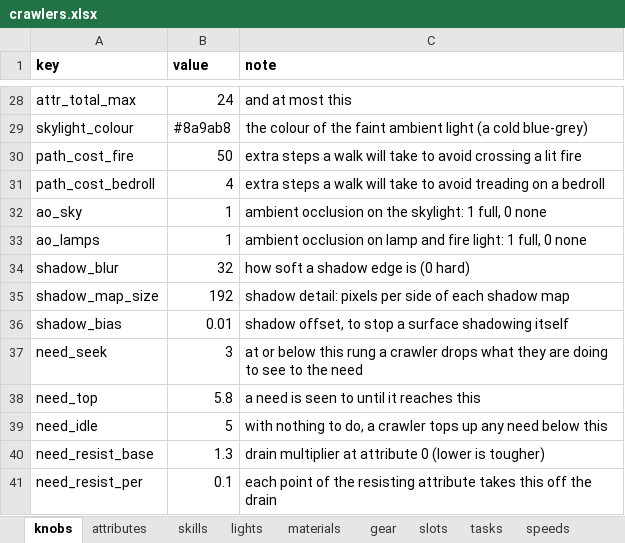
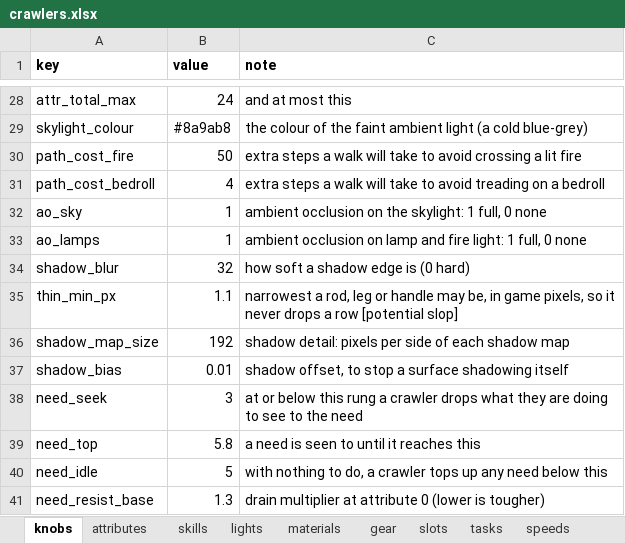
Before and after one commit to myrmecbruh/Project-Crawlers, an Excel workbook: crawlers.xlsx, sheet knobs, drawn as a sheet; only a part is shown, gaps mark what is left out; the shorter side is filled out with more unchanged rows; values as stored, in another font and other column widths than the file's, no borders; the diff names each change by its address in the sheet, - before the commit and + after, or states it on an @@ line.

```diff
--- a/crawlers.xlsx (sheet knobs)
+++ b/crawlers.xlsx (sheet knobs)
+row 35: thin_min_px | 1.1 | narrowest a rod, leg or handle may be, in game pixels, so it never drops a row [potential slop]
```
Also changed, not shown: 2 other files.
